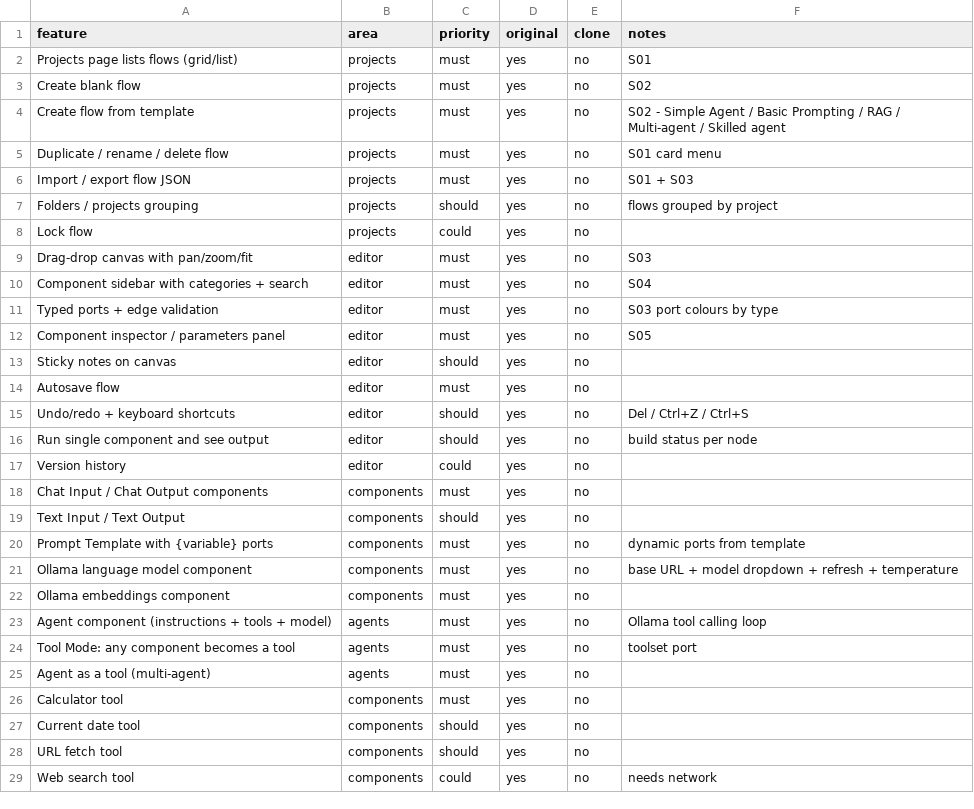
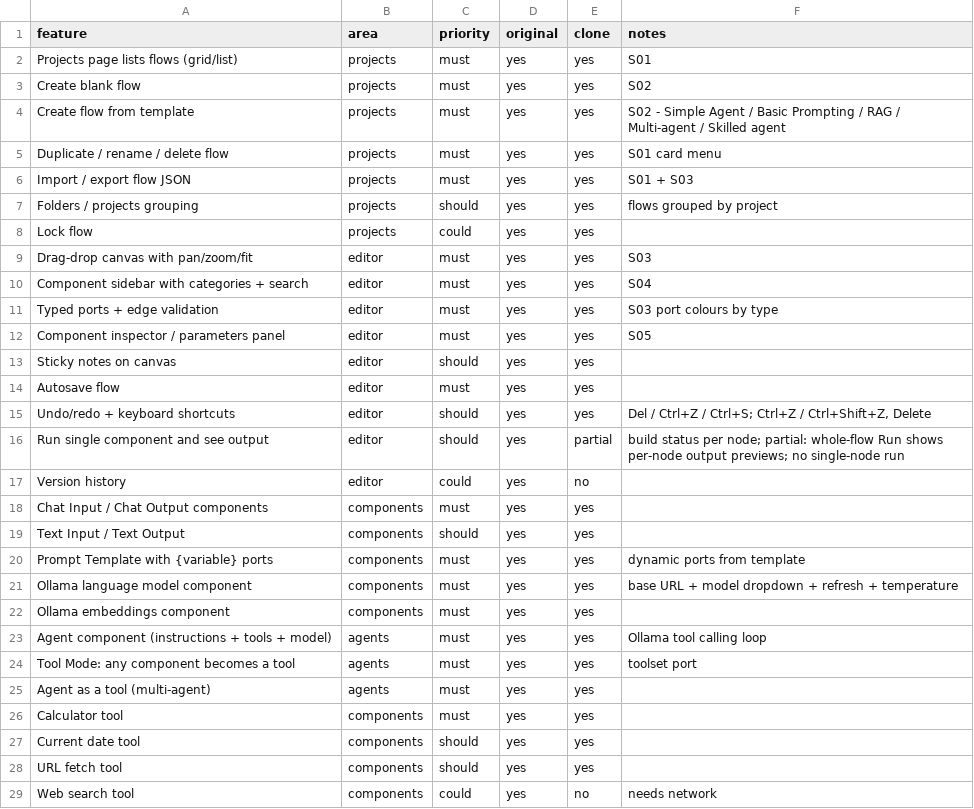
Before and after one commit to MrMota/Kelvo-mbda, a CSV file: replica/features.csv, drawn as a sheet; only a part is shown; the diff covers the shown part only.

```diff
--- a/replica/features.csv
+++ b/replica/features.csv
@@ -1,29 +1,29 @@
 feature,area,priority,original,clone,notes
-Projects page lists flows (grid/list),projects,must,yes,no,S01
-Create blank flow,projects,must,yes,no,S02
-Create flow from template,projects,must,yes,no,S02 - Simple Agent / Basic Prompting / RAG / Multi-agent / Skilled agent
-Duplicate / rename / delete flow,projects,must,yes,no,S01 card menu
-Import / export flow JSON,projects,must,yes,no,S01 + S03
-Folders / projects grouping,projects,should,yes,no,flows grouped by project
-Lock flow,projects,could,yes,no,
-Drag-drop canvas with pan/zoom/fit,editor,must,yes,no,S03
-Component sidebar with categories + search,editor,must,yes,no,S04
-Typed ports + edge validation,editor,must,yes,no,S03 port colours by type
-Component inspector / parameters panel,editor,must,yes,no,S05
-Sticky notes on canvas,editor,should,yes,no,
-Autosave flow,editor,must,yes,no,
-Undo/redo + keyboard shortcuts,editor,should,yes,no,Del / Ctrl+Z / Ctrl+S
-Run single component and see output,editor,should,yes,no,build status per node
+Projects page lists flows (grid/list),projects,must,yes,yes,S01
+Create blank flow,projects,must,yes,yes,S02
+Create flow from template,projects,must,yes,yes,S02 - Simple Agent / Basic Prompting / RAG / Multi-agent / Skilled agent
+Duplicate / rename / delete flow,projects,must,yes,yes,S01 card menu
+Import / export flow JSON,projects,must,yes,yes,S01 + S03
+Folders / projects grouping,projects,should,yes,yes,flows grouped by project
+Lock flow,projects,could,yes,yes,
+Drag-drop canvas with pan/zoom/fit,editor,must,yes,yes,S03
+Component sidebar with categories + search,editor,must,yes,yes,S04
+Typed ports + edge validation,editor,must,yes,yes,S03 port colours by type
+Component inspector / parameters panel,editor,must,yes,yes,S05
+Sticky notes on canvas,editor,should,yes,yes,
+Autosave flow,editor,must,yes,yes,
+Undo/redo + keyboard shortcuts,editor,should,yes,yes,"Del / Ctrl+Z / Ctrl+S; Ctrl+Z / Ctrl+Shift+Z, Delete"
+Run single component and see output,editor,should,yes,partial,build status per node; partial: whole-flow Run shows per-node output previews; no single-node run
 Version history,editor,could,yes,no,
-Chat Input / Chat Output components,components,must,yes,no,
-Text Input / Text Output,components,should,yes,no,
-Prompt Template with {variable} ports,components,must,yes,no,dynamic ports from template
-Ollama language model component,components,must,yes,no,base URL + model dropdown + refresh + temperature
-Ollama embeddings component,components,must,yes,no,
-Agent component (instructions + tools + model),agents,must,yes,no,Ollama tool calling loop
-Tool Mode: any component becomes a tool,agents,must,yes,no,toolset port
-Agent as a tool (multi-agent),agents,must,yes,no,
-Calculator tool,components,must,yes,no,
-Current date tool,components,should,yes,no,
-URL fetch tool,components,should,yes,no,
+Chat Input / Chat Output components,components,must,yes,yes,
+Text Input / Text Output,components,should,yes,yes,
+Prompt Template with {variable} ports,components,must,yes,yes,dynamic ports from template
+Ollama language model component,components,must,yes,yes,base URL + model dropdown + refresh + temperature
+Ollama embeddings component,components,must,yes,yes,
+Agent component (instructions + tools + model),agents,must,yes,yes,Ollama tool calling loop
+Tool Mode: any component becomes a tool,agents,must,yes,yes,toolset port
+Agent as a tool (multi-agent),agents,must,yes,yes,
+Calculator tool,components,must,yes,yes,
+Current date tool,components,should,yes,yes,
+URL fetch tool,components,should,yes,yes,
 Web search tool,components,could,yes,no,needs network
```
Also changed, not shown: 29 edited cells elsewhere in this file, 30 other files.
